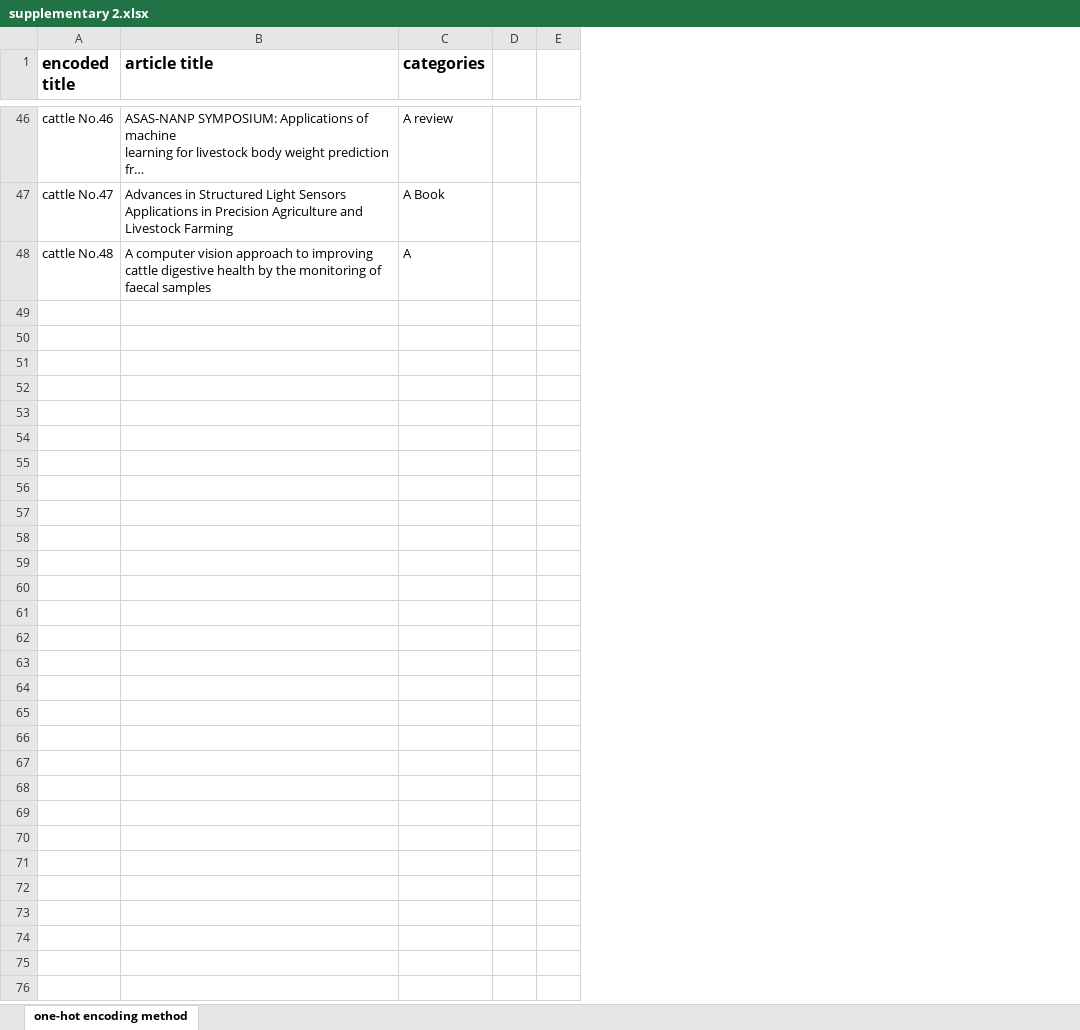
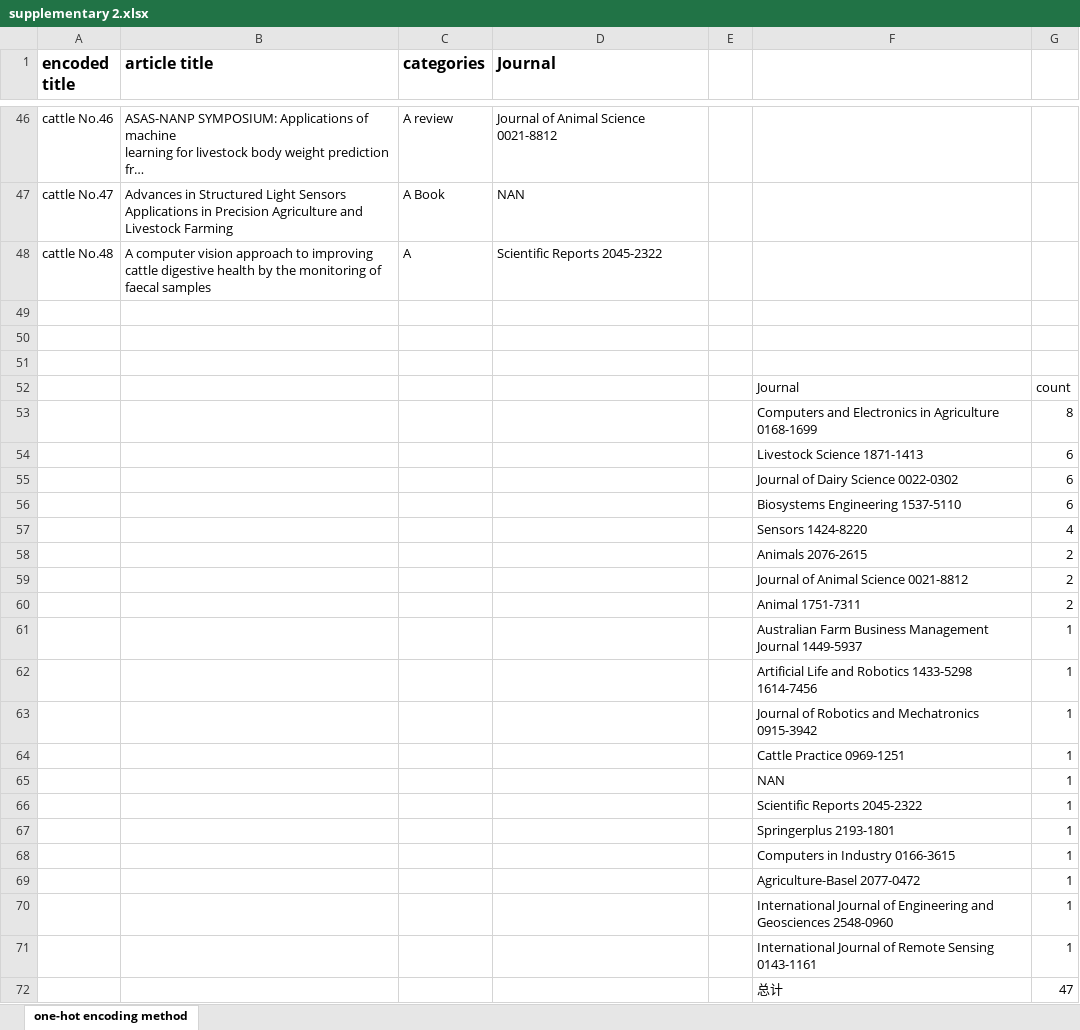
Before and after one commit to zjdesj/3D-cattle-mangement, an Excel workbook: supplementary 2.xlsx, sheet one-hot encoding method, drawn as a sheet; only a part is shown, gaps mark what is left out; long unchanged cells end in …; values as stored, in another font and other column widths than the file's, no borders; removed rows and columns are numbered as before the commit, all else as after; the diff names each change by its address in the sheet, - before the commit and + after, or states it on an @@ line.

```diff
--- a/supplementary 2.xlsx (sheet one-hot encoding method)
+++ b/supplementary 2.xlsx (sheet one-hot encoding method)
+column D (Journal), rows 46-48: Journal of Animal Science 0021-8812 | NAN | Scientific Reports 2045-2322
-column E, empty
+column F, empty
+column G, empty
+row 49: (empty)
+row 50: (empty)
+row 51: (empty)
+row 52:  |  |  |  |  | Journal | count
+row 53:  |  |  |  |  | Computers and Electronics in Agriculture 0168-1699 | 8
+row 54:  |  |  |  |  | Livestock Science 1871-1413 | 6
+row 55:  |  |  |  |  | Journal of Dairy Science 0022-0302 | 6
+row 56:  |  |  |  |  | Biosystems Engineering 1537-5110 | 6
+row 57:  |  |  |  |  | Sensors 1424-8220 | 4
+row 58:  |  |  |  |  | Animals 2076-2615 | 2
+row 59:  |  |  |  |  | Journal of Animal Science 0021-8812 | 2
+row 60:  |  |  |  |  | Animal 1751-7311 | 2
+row 61:  |  |  |  |  | Australian Farm Business Management Journal 1449-5937 | 1
+row 62:  |  |  |  |  | Artificial Life and Robotics 1433-5298 1614-7456 | 1
+row 63:  |  |  |  |  | Journal of Robotics and Mechatronics 0915-3942 | 1
+row 64:  |  |  |  |  | Cattle Practice 0969-1251 | 1
+row 65:  |  |  |  |  | NAN | 1
+row 66:  |  |  |  |  | Scientific Reports 2045-2322 | 1
+row 67:  |  |  |  |  | Springerplus 2193-1801 | 1
+row 68:  |  |  |  |  | Computers in Industry 0166-3615 | 1
+row 69:  |  |  |  |  | Agriculture-Basel 2077-0472 | 1
+row 70:  |  |  |  |  | International Journal of Engineering and Geosciences 2548-0960 | 1
+row 71:  |  |  |  |  | International Journal of Remote Sensing 0143-1161 | 1
+row 72:  |  |  |  |  | 总计 | 47
```
Also changed, not shown: supplementary 3.xlsx, supplementary 4.xlsx, 1 other file.
